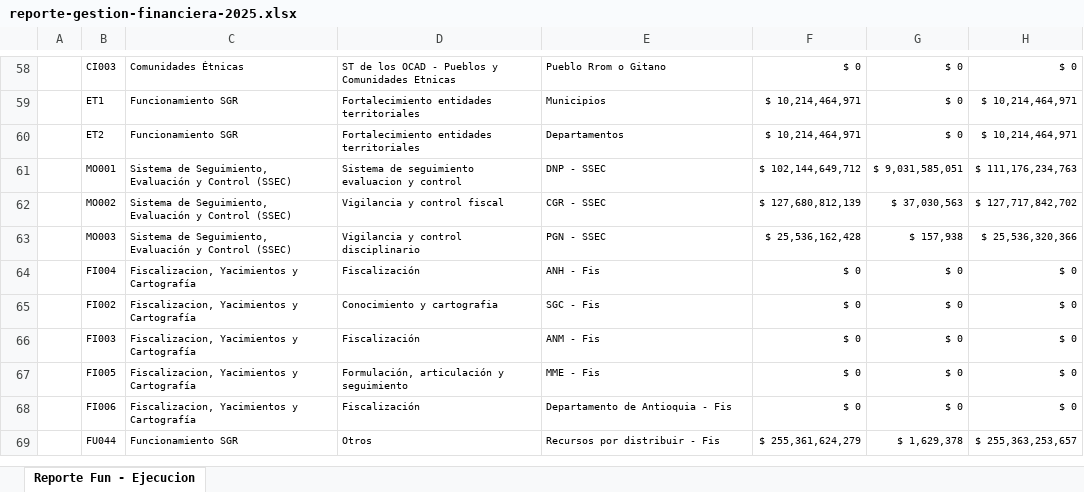
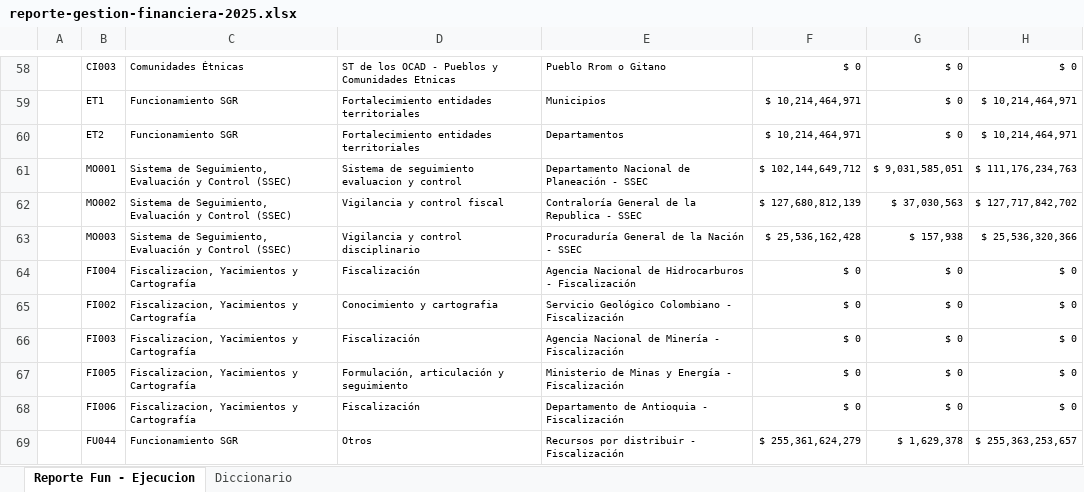
Before and after one commit to epiragauta/SICODIS, an Excel workbook: src/assets/data/reporte-gestion-financiera-2025.xlsx, sheet Reporte Fun - Ejecucion, drawn as a sheet; only a part is shown, gaps mark what is left out; values as stored, in another font and other column widths than the file's, no borders; charts and pictures not drawn; the diff covers the shown part only; the diff names each change by its address in the sheet, - before the commit and + after, or states it on an @@ line.

```diff
--- a/src/assets/data/reporte-gestion-financiera-2025.xlsx (sheet Reporte Fun - Ejecucion)
+++ b/src/assets/data/reporte-gestion-financiera-2025.xlsx (sheet Reporte Fun - Ejecucion)
+sheet tab: Diccionario
-E61: DNP - SSEC
+E61: Departamento Nacional de Planeación - SSEC
-E62: CGR - SSEC
+E62: Contraloría General de la Republica - SSEC
-E63: PGN - SSEC
+E63: Procuraduría General de la Nación - SSEC
-E64: ANH - Fis
+E64: Agencia Nacional de Hidrocarburos - Fiscalización
-E65: SGC - Fis
+E65: Servicio Geológico Colombiano - Fiscalización
-E66: ANM - Fis
+E66: Agencia Nacional de Minería - Fiscalización
-E67: MME - Fis
+E67: Ministerio de Minas y Energía - Fiscalización
-E68: Departamento de Antioquia - Fis
+E68: Departamento de Antioquia - Fiscalización
-E69: Recursos por distribuir - Fis
+E69: Recursos por distribuir - Fiscalización
```
Also changed, not shown: 6 added rows, 6 removed rows, 55 edited cells, cell formats and merged cells elsewhere in this sheet, charts or pictures, src/assets/data/reporte-detalle-recaudo-2025.xlsx, 6 other files.
